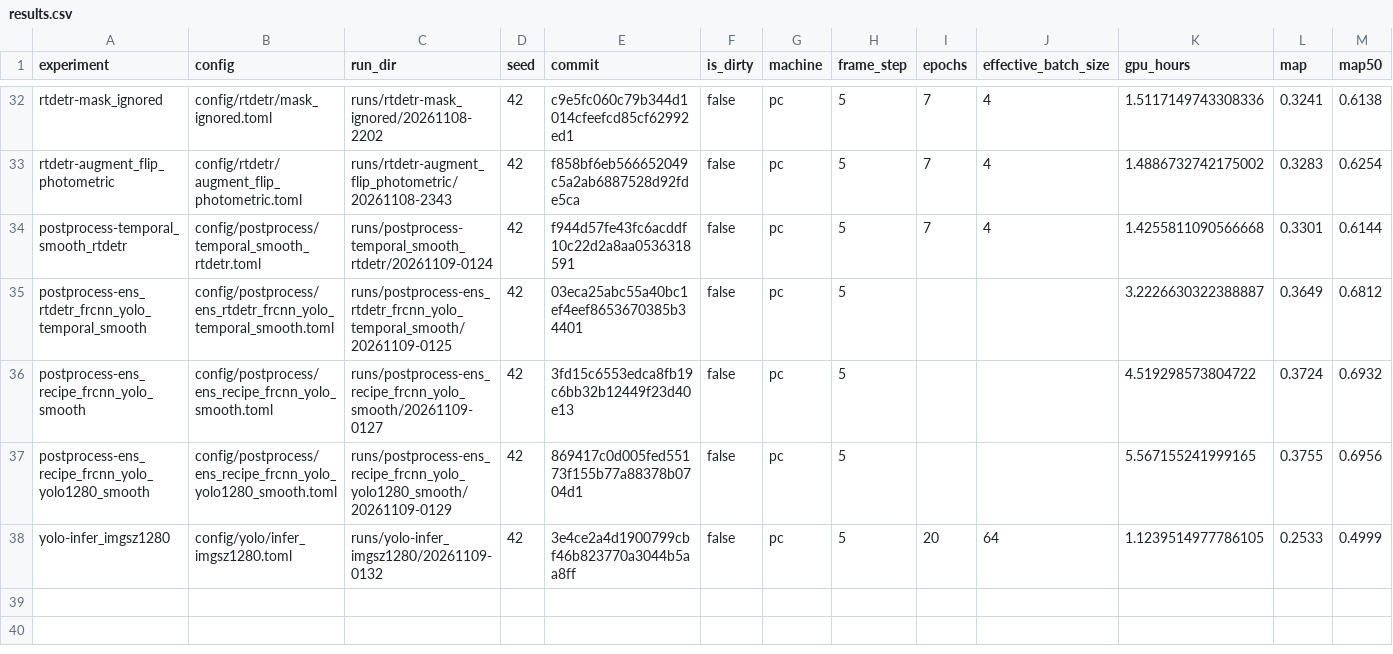
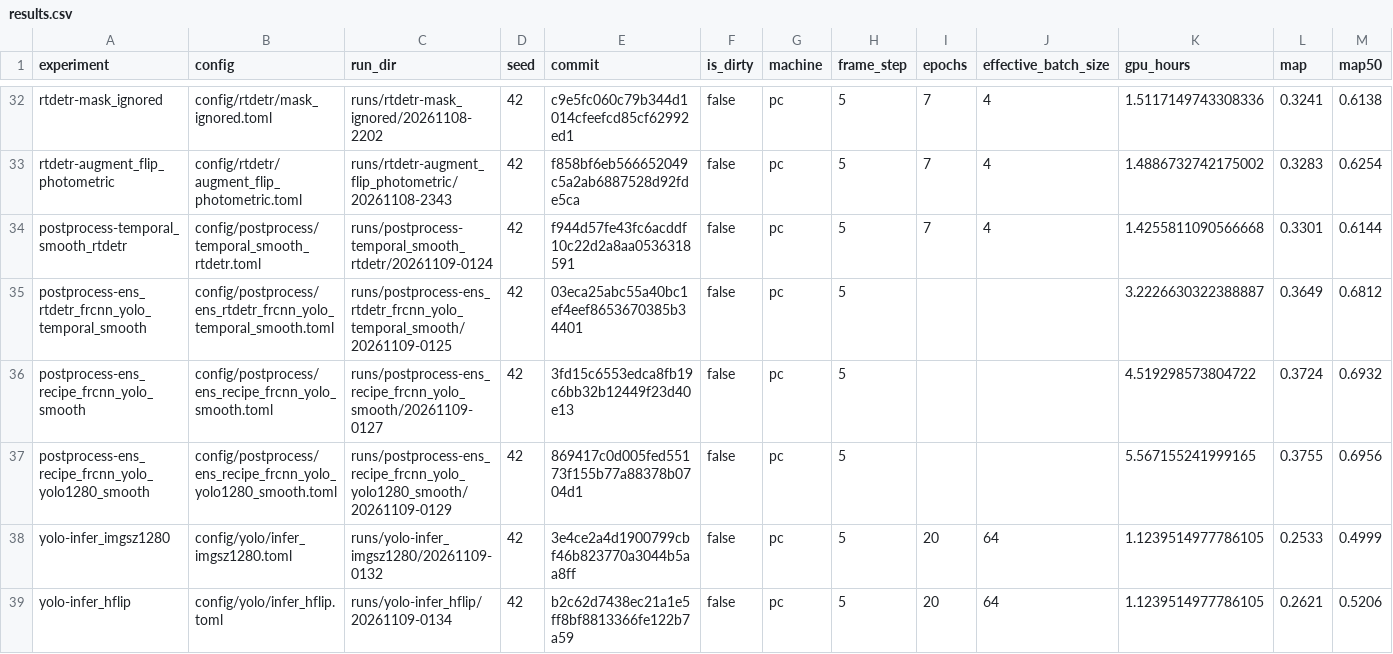
Before and after one commit to kerfmanner/object_detection_hw2, a CSV file: experiments/results.csv, drawn as a sheet; only a part is shown, gaps mark what is left out; rows hold the shown columns only; the diff names each change by its address in the sheet, - before the commit and + after, or states it on an @@ line.

Commit message:
exp: yolo-infer_hflip val mAP 0.2621, AP50 0.5206, AP_small 0.1105, mAP <= 1920 px 0.2402
Run runs/yolo-infer_hflip/20261109-0134, config config/yolo/infer_hflip.toml; row in experiments/results.csv.

```diff
--- a/experiments/results.csv
+++ b/experiments/results.csv
+row 39: yolo-infer_hflip | config/yolo/infer_hflip.toml | runs/yolo-infer_hflip/20261109-0134 | 42 | b2c62d7438ec21a1e5ff8bf8813366fe122b7a59 | false | pc | 5 | 20 | 64 | 1.1239514977786105 | 0.2621 | 0.5206
```
